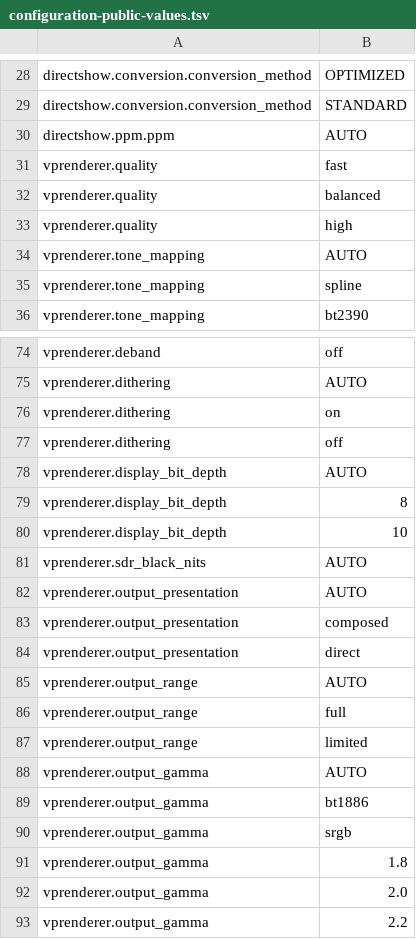
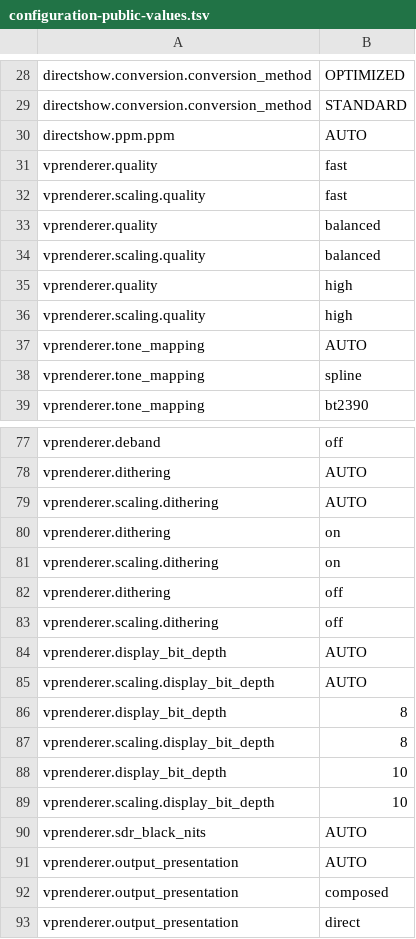
Before and after one commit to billslack2/videoprocessor, a TSV file: docs/configuration-public-values.tsv, drawn as a sheet; only a part is shown, gaps mark what is left out; the shorter side is filled out with more unchanged rows; the diff covers the shown part only.

```diff
--- a/docs/configuration-public-values.tsv
+++ b/docs/configuration-public-values.tsv
@@ -31,4 +31,7 @@ directshow.ppm.ppm	AUTO
 vprenderer.quality	fast
+vprenderer.scaling.quality	fast
 vprenderer.quality	balanced
+vprenderer.scaling.quality	balanced
 vprenderer.quality	high
+vprenderer.scaling.quality	high
 vprenderer.tone_mapping	AUTO
@@ -75,7 +78,13 @@ vprenderer.deband	off
 vprenderer.dithering	AUTO
+vprenderer.scaling.dithering	AUTO
 vprenderer.dithering	on
+vprenderer.scaling.dithering	on
 vprenderer.dithering	off
+vprenderer.scaling.dithering	off
 vprenderer.display_bit_depth	AUTO
+vprenderer.scaling.display_bit_depth	AUTO
 vprenderer.display_bit_depth	8
+vprenderer.scaling.display_bit_depth	8
 vprenderer.display_bit_depth	10
+vprenderer.scaling.display_bit_depth	10
 vprenderer.sdr_black_nits	AUTO
```
Also changed, not shown: 18 added rows elsewhere in this file, docs/configuration-public-fields.tsv, 17 other files.
